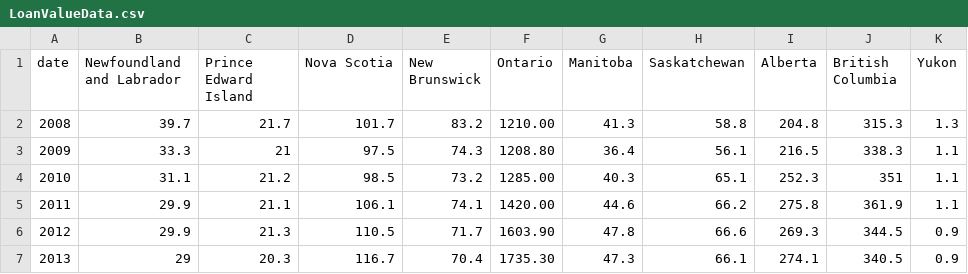
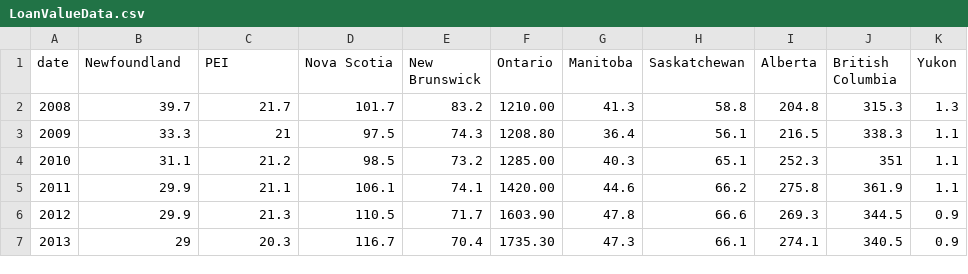
Before and after one commit to LoganAFBuchanan/IAT355_Final-Project, a CSV file: data/LoanValueData.csv, drawn as a sheet.

```diff
--- a/data/LoanValueData.csv
+++ b/data/LoanValueData.csv
@@ -1,2 +1,2 @@
-date,Newfoundland and Labrador,Prince Edward Island,Nova Scotia,New Brunswick,Ontario,Manitoba,Saskatchewan,Alberta,British Columbia,Yukon
+date,Newfoundland,PEI,Nova Scotia,New Brunswick,Ontario,Manitoba,Saskatchewan,Alberta,British Columbia,Yukon
 2008,39.7,21.7,101.7,83.2,1210.00,41.3,58.8,204.8,315.3,1.3
```
Also changed, not shown: data/StudentsAndLoans.csv, 4 other files.
